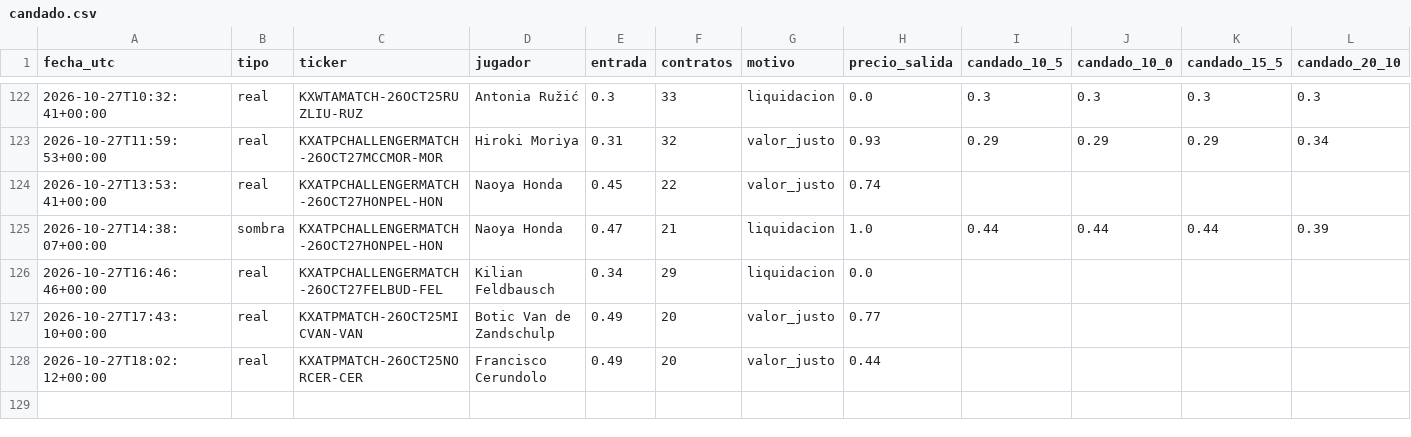
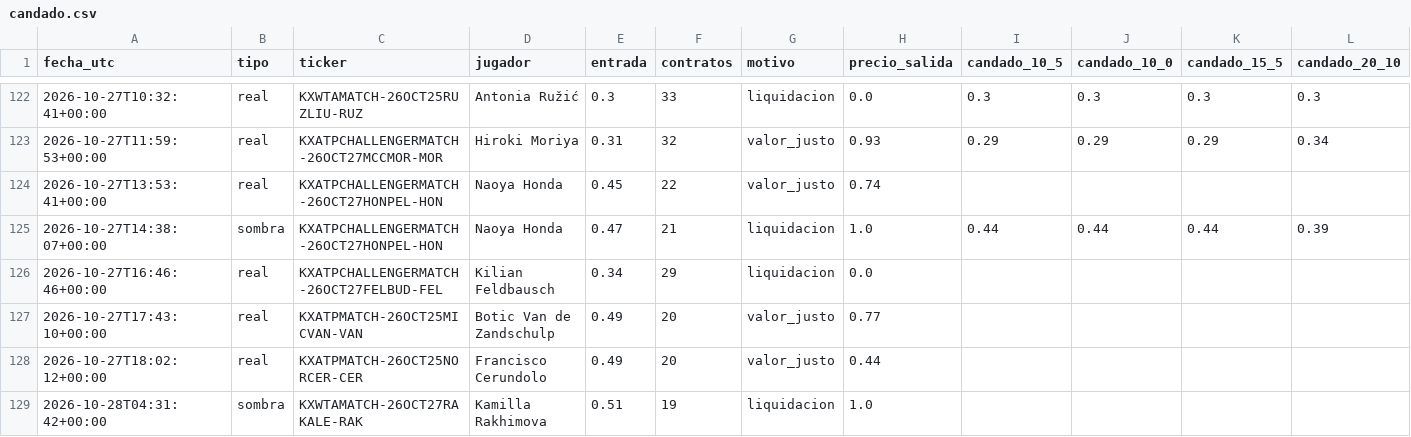
Before and after one commit to dineroforever/tenis-alertas, a CSV file: candado.csv, drawn as a sheet; only a part is shown, gaps mark what is left out.

```diff
--- a/candado.csv
+++ b/candado.csv
@@ -128 +128,2 @@ fecha_utc,tipo,ticker,jugador,entrada,contratos,motivo,precio_salida,candado_10_
 2026-10-27T18:02:12+00:00,real,KXATPMATCH-26OCT25NORCER-CER,Francisco Cerundolo,0.49,20,valor_justo,0.44,,,,
+2026-10-28T04:31:42+00:00,sombra,KXWTAMATCH-26OCT27RAKALE-RAK,Kamilla Rakhimova,0.51,19,liquidacion,1.0,,,,
```
Also changed, not shown: sombra_salidas.csv, trayectoria_precios.csv, 1 other file.
